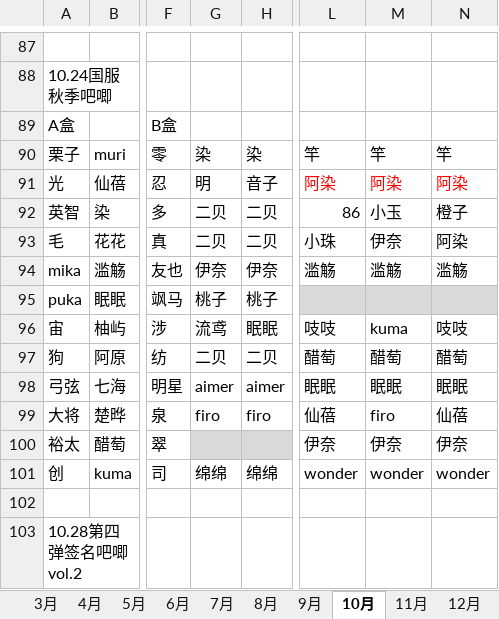
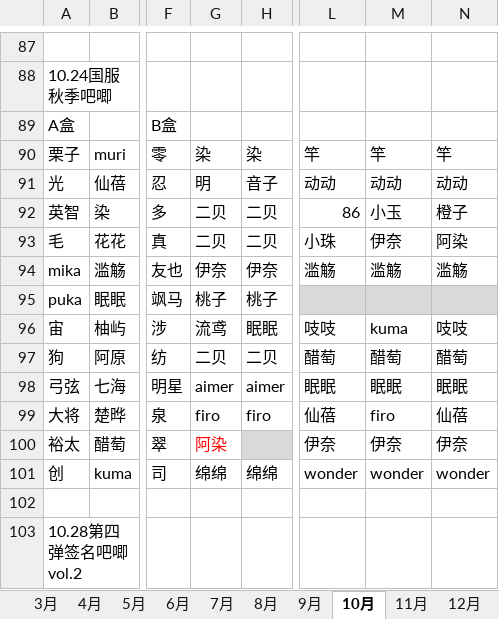
Before and after one commit to yaoranzjy/test, an Excel workbook: 2017沉迷收肾-排谷-新.xlsx, sheet 10月, drawn as a sheet; only a part is shown, gaps mark what is left out; values as stored, in another font and other column widths than the file's, no borders; the diff names each change by its address in the sheet, - before the commit and + after, or states it on an @@ line.

```diff
--- a/2017沉迷收肾-排谷-新.xlsx (sheet 10月)
+++ b/2017沉迷收肾-排谷-新.xlsx (sheet 10月)
-L91: 阿染
+L91: 动动
-L91:N91 text colour: #FF0000
+L91:N91 text colour: black
-M91: 阿染
+M91: 动动
-N91: 阿染
+N91: 动动
-G100: (empty)
+G100: 阿染
-G100 fill: #D9D9D9
+G100 fill: none
```
Also changed, not shown: sheet 3月, sheet 欠国际, sheet 7月, other sheet tabs.
